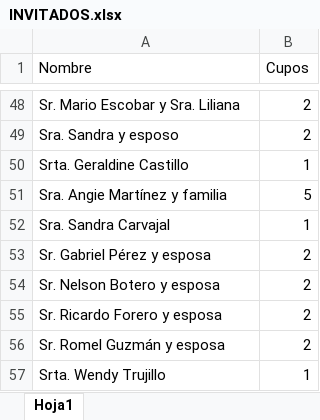
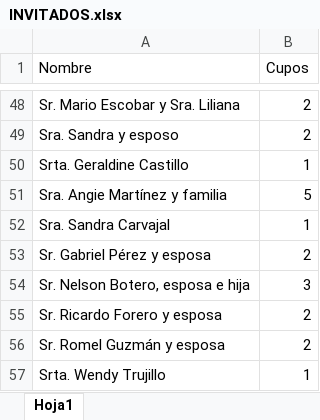
Before and after one commit to karenquinteroboni/XV_Sara_Vanegas, an Excel workbook: INVITADOS.xlsx, sheet Hoja1, drawn as a sheet; only a part is shown, gaps mark what is left out; values as stored, in another font and other column widths than the file's, no borders; table styles not drawn; removed rows and columns are numbered as before the commit, all else as after; the diff names each change by its address in the sheet, - before the commit and + after, or states it on an @@ line.

```diff
--- a/INVITADOS.xlsx (sheet Hoja1)
+++ b/INVITADOS.xlsx (sheet Hoja1)
-row 54: Sr. Nelson Botero y esposa | 2
+row 54: Sr. Nelson Botero, esposa e hija | 3
```
Also changed, not shown: 3 other files.
